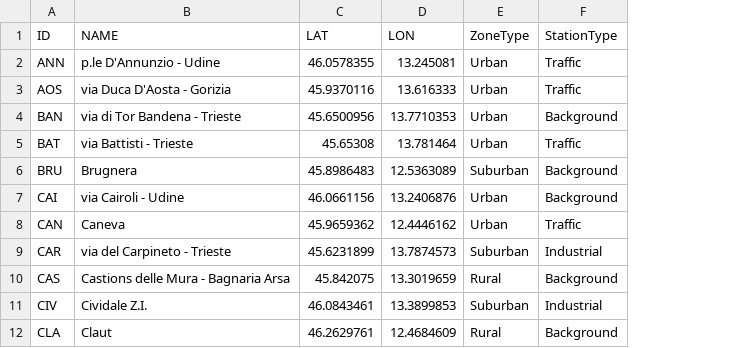
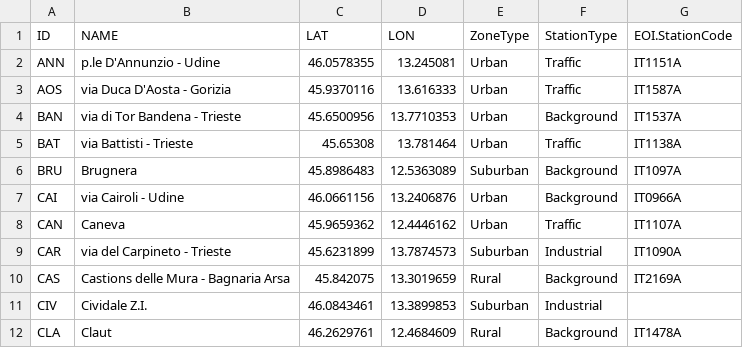
Before and after one commit to jobonaf/calicantus, a CSV file: data/sites-info/metadata.ARPA-FVG.csv, drawn as a sheet; only a part is shown; the diff names each change by its address in the sheet, - before the commit and + after, or states it on an @@ line.

Commit message:
updated ARPA-FVG metadata

```diff
--- a/data/sites-info/metadata.ARPA-FVG.csv
+++ b/data/sites-info/metadata.ARPA-FVG.csv
+column G (EOI.StationCode), rows 2-12: IT1151A | IT1587A | IT1537A | IT1138A | IT1097A | IT0966A | IT1107A | IT1090A | IT2169A |  | IT1478A
```
